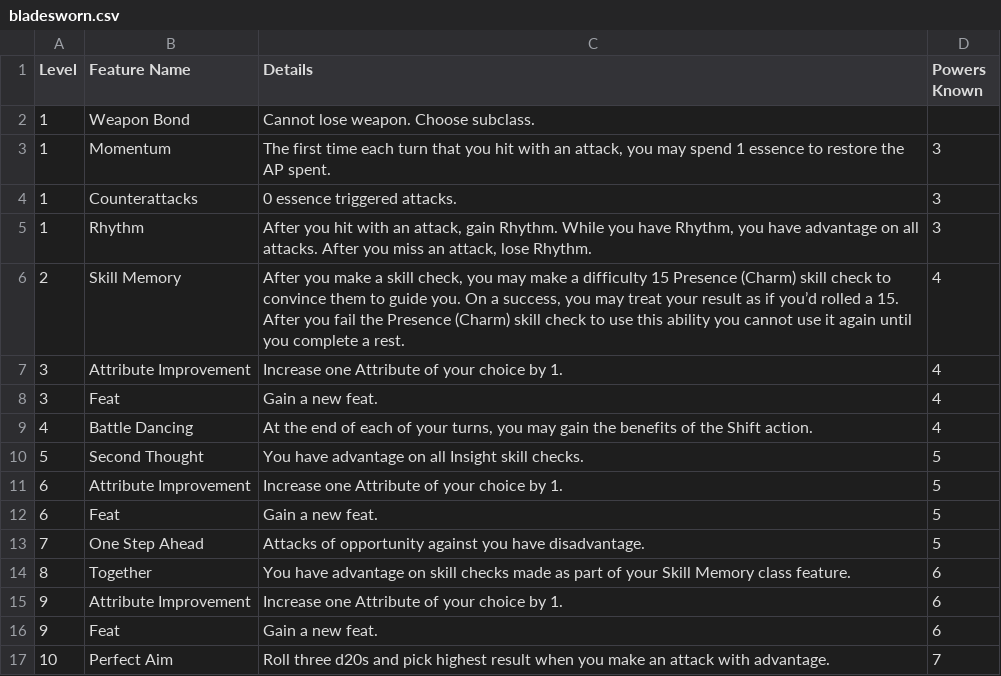
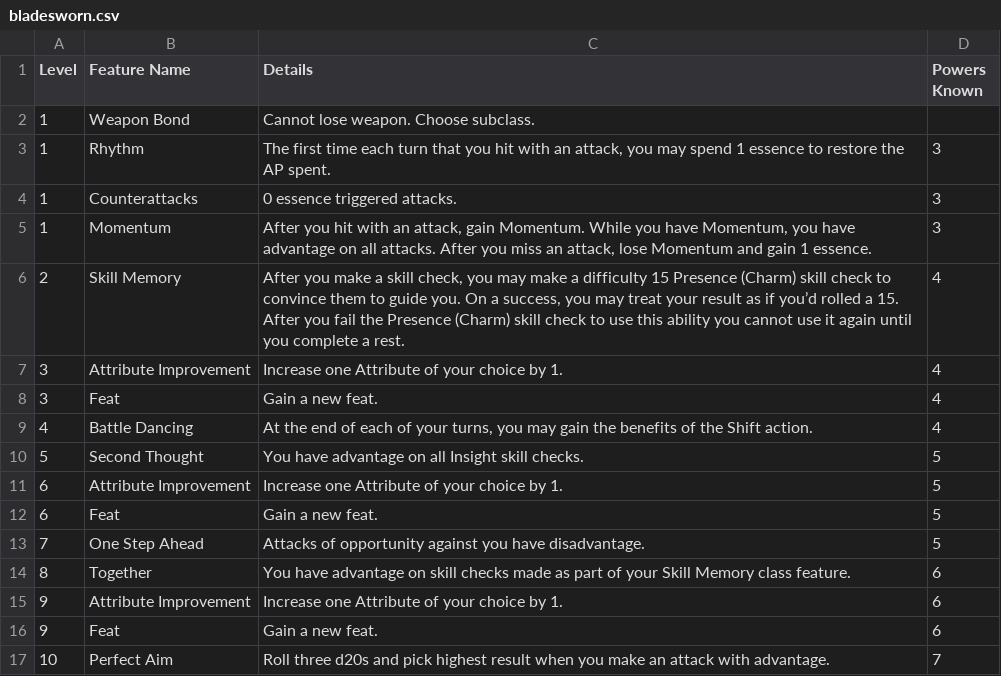
Before and after one commit to Leafwing-Studios/fonts-of-power, a CSV file: docs/src/character-options/classes/bladesworn.csv, drawn as a sheet.

Commit message:
Less swingy Momentum for Bladesworn

```diff
--- a/docs/src/character-options/classes/bladesworn.csv
+++ b/docs/src/character-options/classes/bladesworn.csv
@@ -2,5 +2,5 @@
 "1","Weapon Bond","Cannot lose weapon. Choose subclass.",
-"1","Momentum","The first time each turn that you hit with an attack, you may spend 1 essence to restore the AP spent.","3"
+"1","Rhythm","The first time each turn that you hit with an attack, you may spend 1 essence to restore the AP spent.","3"
 "1","Counterattacks","0 essence triggered attacks.","3"
-"1","Rhythm","After you hit with an attack, gain Rhythm. While you have Rhythm, you have advantage on all attacks. After you miss an attack, lose Rhythm.","3"
+"1","Momentum","After you hit with an attack, gain Momentum. While you have Momentum, you have advantage on all attacks. After you miss an attack, lose Momentum and gain 1 essence.","3"
 "2","Skill Memory","After you make a skill check, you may make a difficulty 15 Presence (Charm) skill check to convince them to guide you. On a success, you may treat your result as if you’d rolled a 15. After you fail the Presence (Charm) skill check to use this ability you cannot use it again until you complete a rest.","4"
```
